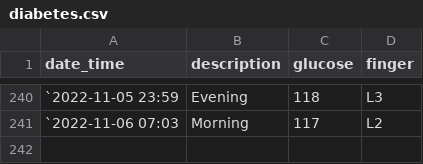
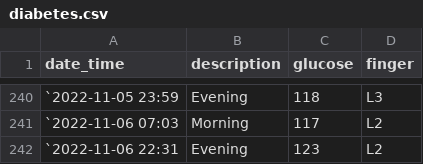
Before and after one commit to gitHubSlinkman/glucose, a CSV file: data/diabetes.csv, drawn as a sheet; only a part is shown, gaps mark what is left out.

```diff
--- a/data/diabetes.csv
+++ b/data/diabetes.csv
@@ -241 +241,2 @@ date_time,description,glucose,finger
 `2022-11-06 07:03,Morning,117,L2
+`2022-11-06 22:31,Evening,123,L2
```
Also changed, not shown: 1 other file.
